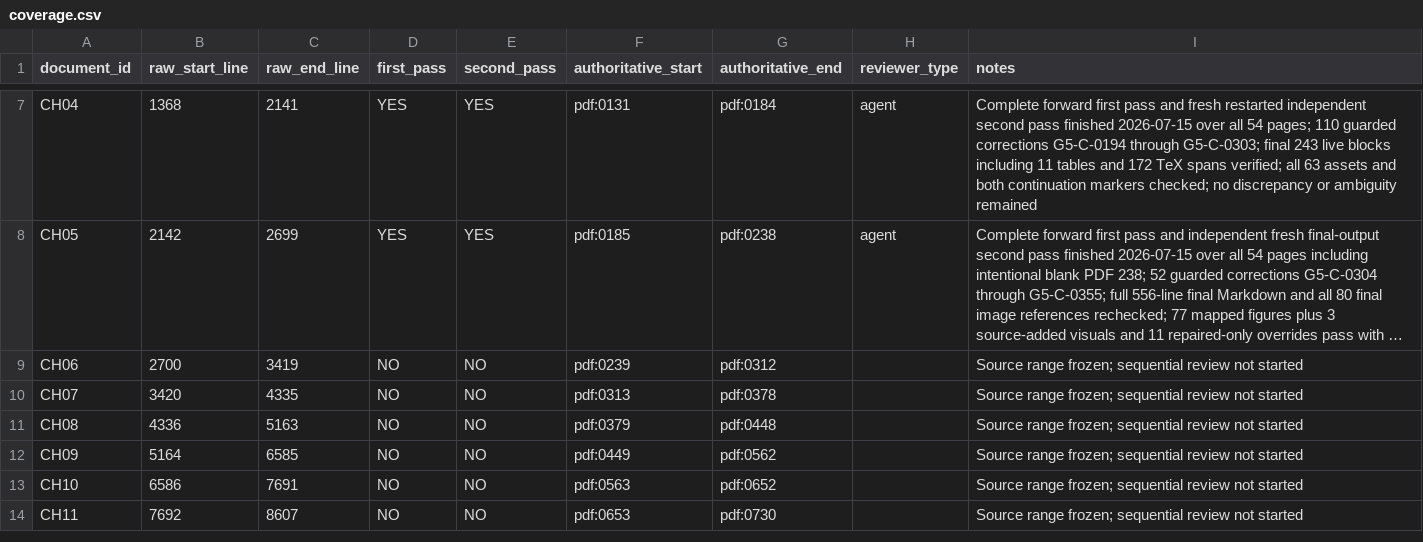
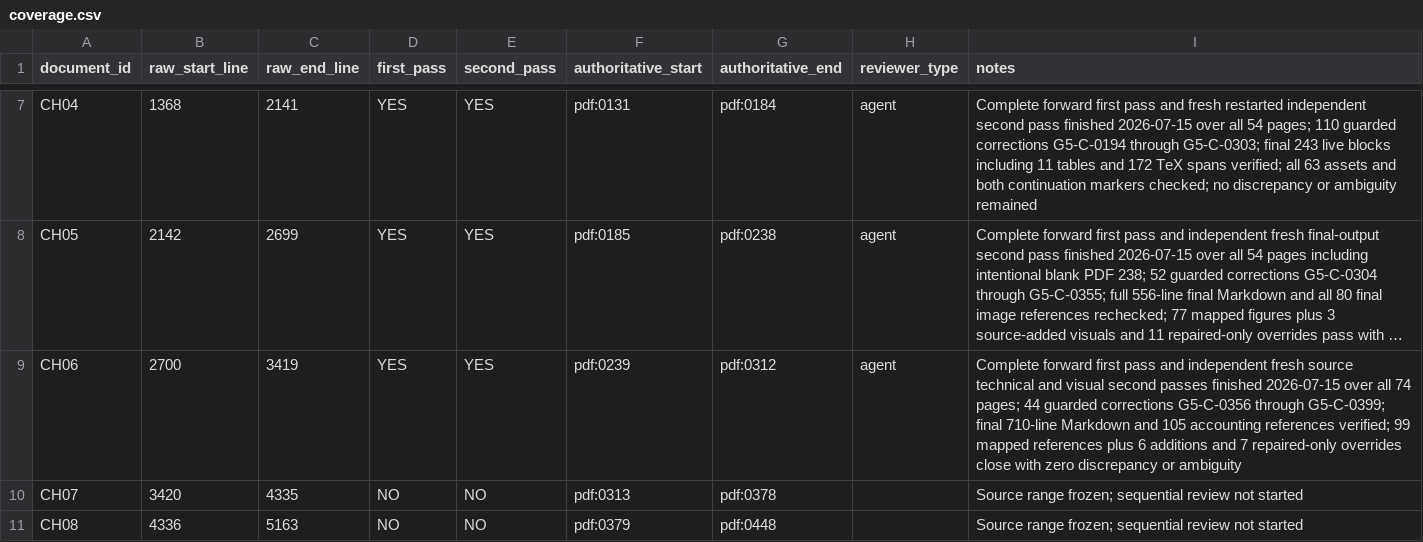
Before and after one commit to commotum/ankos, a CSV file: goal-5/coverage.csv, drawn as a sheet; only a part is shown, gaps mark what is left out; the shorter side is filled out with more unchanged rows; long unchanged cells end in …; the diff names each change by its address in the sheet, - before the commit and + after, or states it on an @@ line.

```diff
--- a/goal-5/coverage.csv
+++ b/goal-5/coverage.csv
-D9 (first_pass): NO
+D9 (first_pass): YES
-E9 (second_pass): NO
+E9 (second_pass): YES
-H9 (reviewer_type): (empty)
+H9 (reviewer_type): agent
-I9 (notes): Source range frozen; sequential review not started
+I9 (notes): Complete forward first pass and independent fresh source technical and visual second passes finished 2026-07-15 over all 74 pages; 44 guarded corrections G5-C-0356 through G5-C-0399; final 710-line Markdown and 105 accounting references verified; 99 mapped references plus 6 additions and 7 repaired-only overrides close with zero discrepancy or ambiguity
```
Also changed, not shown: 2 other files.
